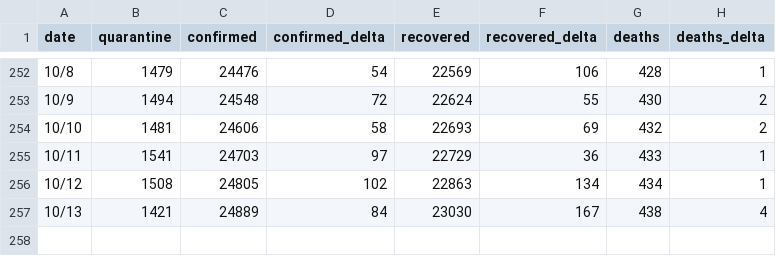
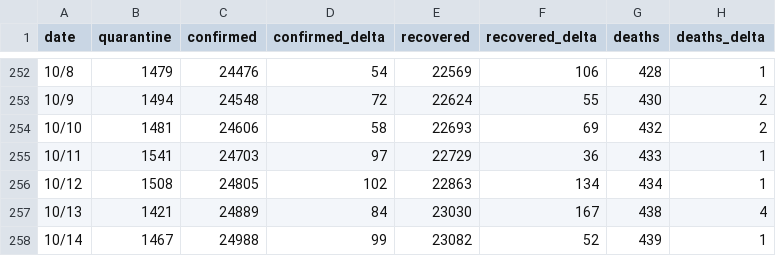
Before and after one commit to adrinerDP/livecod, a CSV file: data/cumulative_korea.csv, drawn as a sheet; only a part is shown, gaps mark what is left out.

```diff
--- a/data/cumulative_korea.csv
+++ b/data/cumulative_korea.csv
@@ -257 +257,2 @@
 10/13,1421,24889,84,23030,167,438,4
+10/14,1467,24988,99,23082,52,439,1
```
Also changed, not shown: data/cumulative_global.csv, 4 other files.
